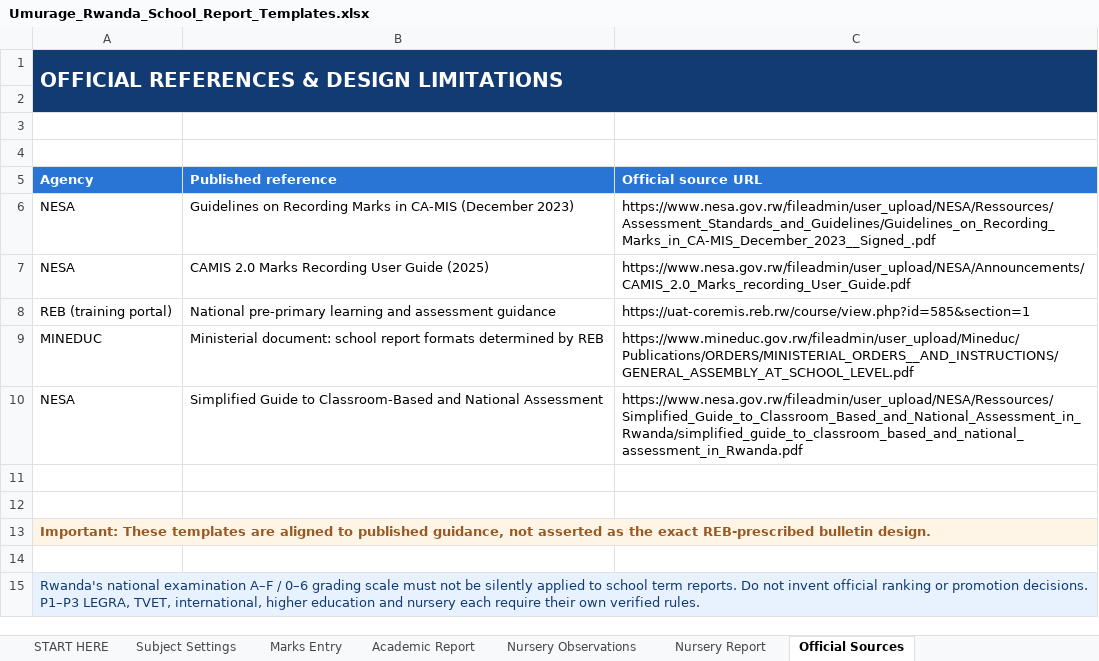
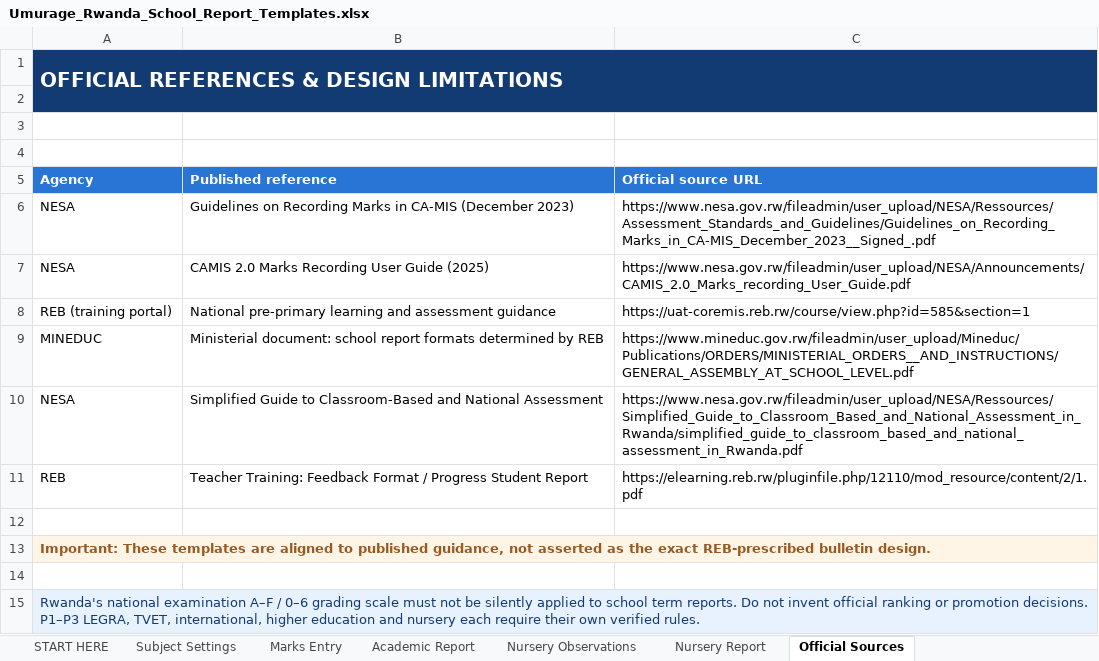
Before and after one commit to rukundo03301/rwanda-school-management-platform, an Excel workbook: public/templates/Umurage_Rwanda_School_Report_Templates.xlsx, sheet Official Sources, drawn as a sheet; values as stored, in another font and other column widths than the file's, no borders; the diff names each change by its address in the sheet, - before the commit and + after, or states it on an @@ line.

Commit message:
fix(reports): correct nursery lookup formulas and add REB feedback reference

```diff
--- a/public/templates/Umurage_Rwanda_School_Report_Templates.xlsx (sheet Official Sources)
+++ b/public/templates/Umurage_Rwanda_School_Report_Templates.xlsx (sheet Official Sources)
-row 11: (empty)
+row 11: REB | Teacher Training: Feedback Format / Progress Student Report | https://elearning.reb.rw/pluginfile.php/12110/mod_resource/content/2/1.pdf
```
Also changed, not shown: sheet Nursery Report, sheet Nursery Observations, formulas that keep their value.
